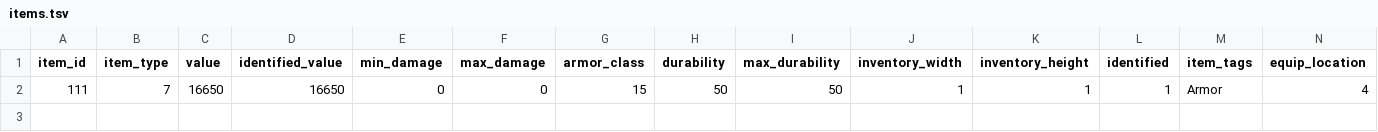
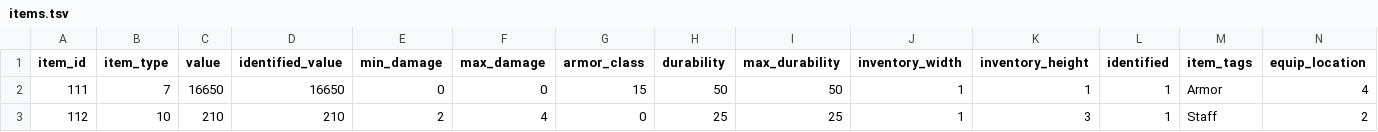
Before and after one commit to efedo/Godevilution, a TSV file: server/content/hellfire/items.tsv, drawn as a sheet; only a part is shown; rows hold the shown columns only; the diff names each change by its address in the sheet, - before the commit and + after, or states it on an @@ line.

Commit message:
feat(content): externalize Hellfire sorcerer loadout

```diff
--- a/server/content/hellfire/items.tsv
+++ b/server/content/hellfire/items.tsv
+row 3: 112 | 10 | 210 | 210 | 2 | 4 | 0 | 25 | 25 | 1 | 3 | 1 | Staff | 2
```
Also changed, not shown: 3 other files.
